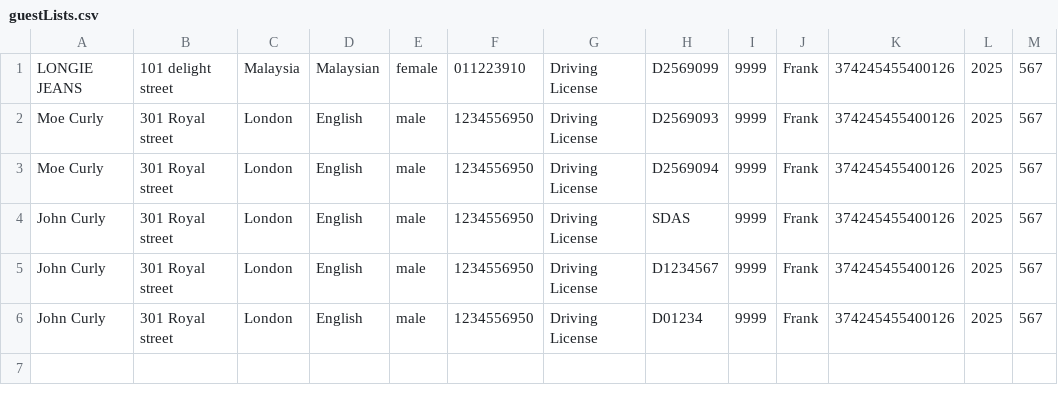
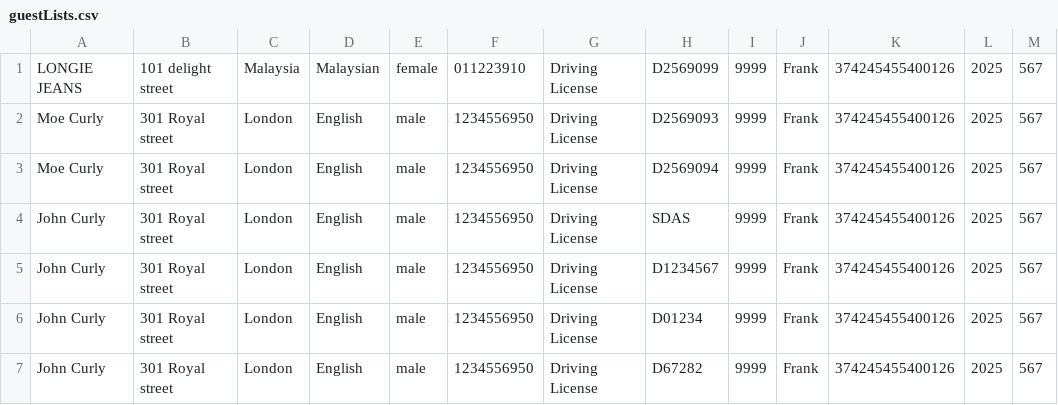
Before and after one commit to bannaarr01/Hotel, a CSV file: data/guestLists.csv, drawn as a sheet; the diff names each change by its address in the sheet, - before the commit and + after, or states it on an @@ line.

```diff
--- a/data/guestLists.csv
+++ b/data/guestLists.csv
+row 7: John Curly | 301 Royal street | London | English | male | 1234556950 | Driving License | D67282 | 9999 | Frank | 374245455400126 | 2025 | 567
```
Also changed, not shown: data/reservations.csv, 12 other files.
